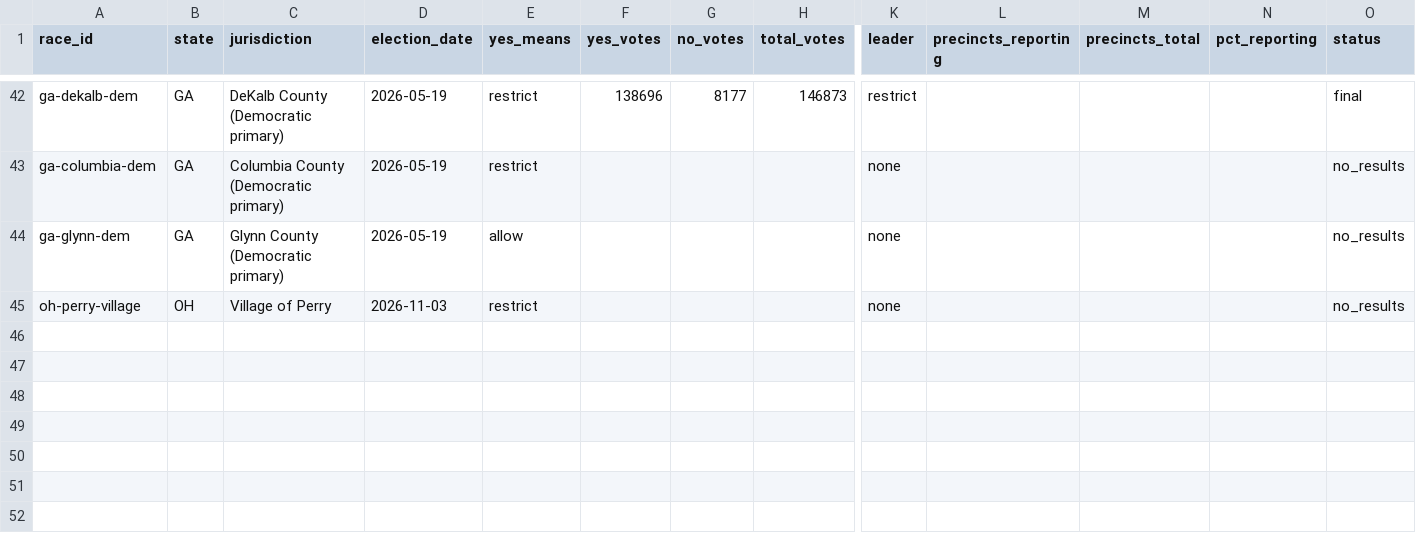
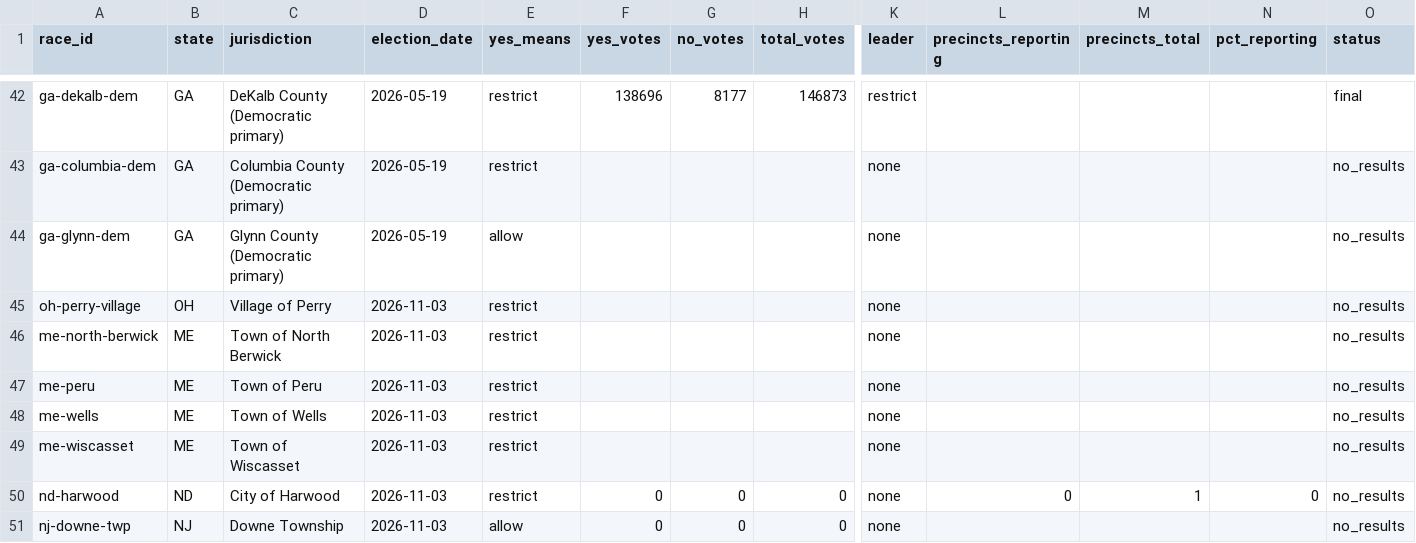
Before and after one commit to alexlundry/data_center_ballot_tracker, a CSV file: site/data/results.csv, drawn as a sheet; only a part is shown, gaps mark what is left out; rows hold the shown columns only; the diff covers the shown part only; the diff names each change by its address in the sheet, - before the commit and + after, or states it on an @@ line.

```diff
--- a/site/data/results.csv
+++ b/site/data/results.csv
+row 46: me-north-berwick | ME | Town of North Berwick | 2026-11-03 | restrict |  |  |  | none |  |  |  | no_results
+row 47: me-peru | ME | Town of Peru | 2026-11-03 | restrict |  |  |  | none |  |  |  | no_results
+row 48: me-wells | ME | Town of Wells | 2026-11-03 | restrict |  |  |  | none |  |  |  | no_results
+row 49: me-wiscasset | ME | Town of Wiscasset | 2026-11-03 | restrict |  |  |  | none |  |  |  | no_results
+row 50: nd-harwood | ND | City of Harwood | 2026-11-03 | restrict | 0 | 0 | 0 | none | 0 | 1 | 0 | no_results
+row 51: nj-downe-twp | NJ | Downe Township | 2026-11-03 | allow | 0 | 0 | 0 | none |  |  |  | no_results
```
Also changed, not shown: 6 added rows and 44 edited cells elsewhere in this file, data/manual_results.csv, data/sources.csv, 50 other files.
